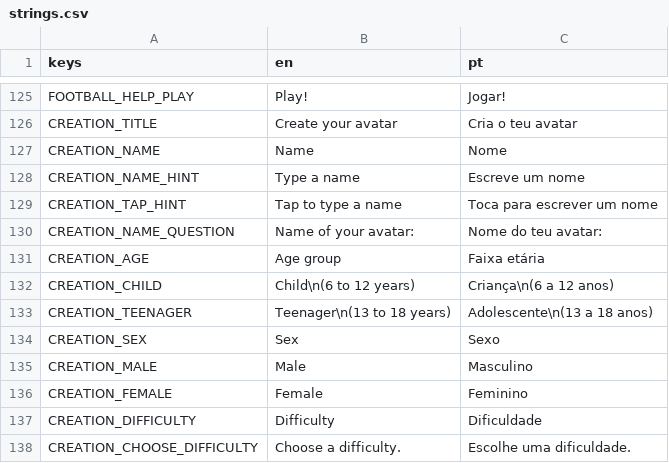
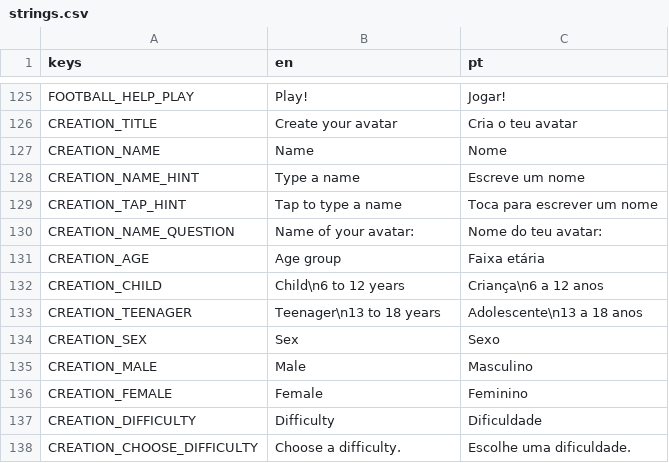
Before and after one commit to RomesQuiet/bio-streams-CMP, a CSV file: translations/strings.csv, drawn as a sheet; only a part is shown, gaps mark what is left out.

```diff
--- a/translations/strings.csv
+++ b/translations/strings.csv
@@ -131,4 +131,4 @@ CREATION_NAME_QUESTION,Name of your avatar:,Nome do teu avatar:
 CREATION_AGE,Age group,Faixa etária
-CREATION_CHILD,Child\n(6 to 12 years),Criança\n(6 a 12 anos)
-CREATION_TEENAGER,Teenager\n(13 to 18 years),Adolescente\n(13 a 18 anos)
+CREATION_CHILD,Child\n6 to 12 years,Criança\n6 a 12 anos
+CREATION_TEENAGER,Teenager\n13 to 18 years,Adolescente\n13 a 18 anos
 CREATION_SEX,Sex,Sexo
```
Also changed, not shown: 14 other files.
